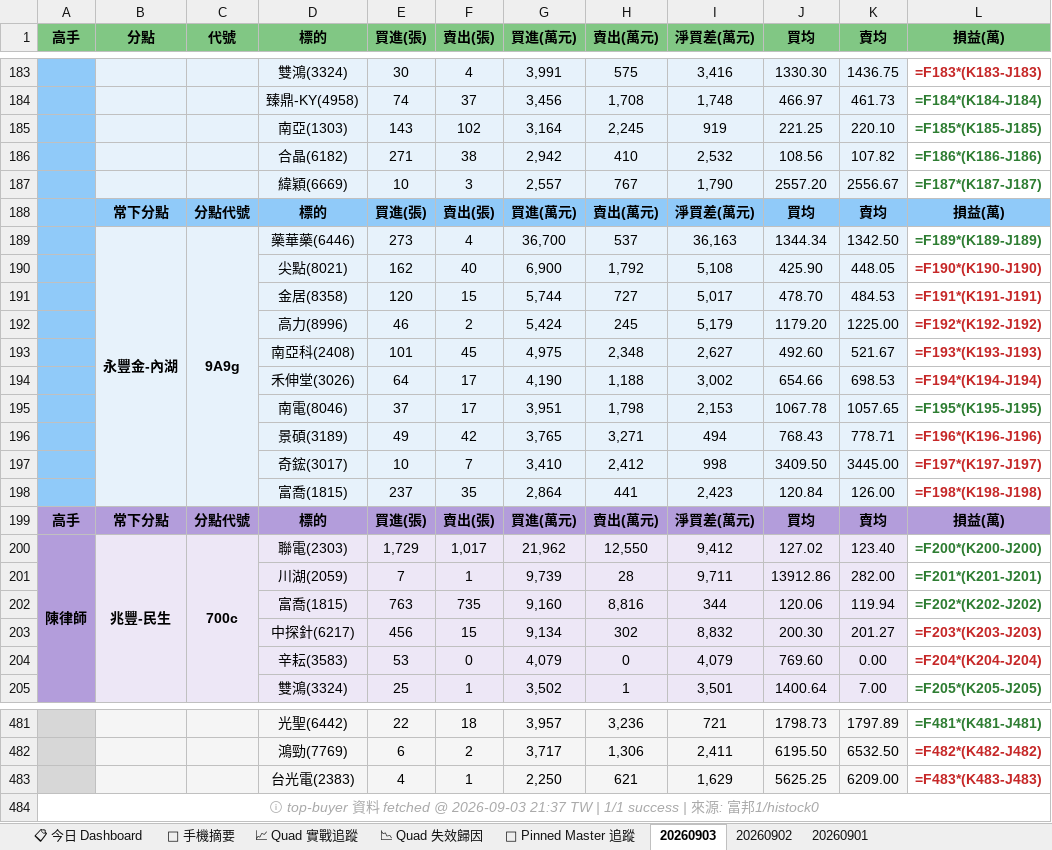
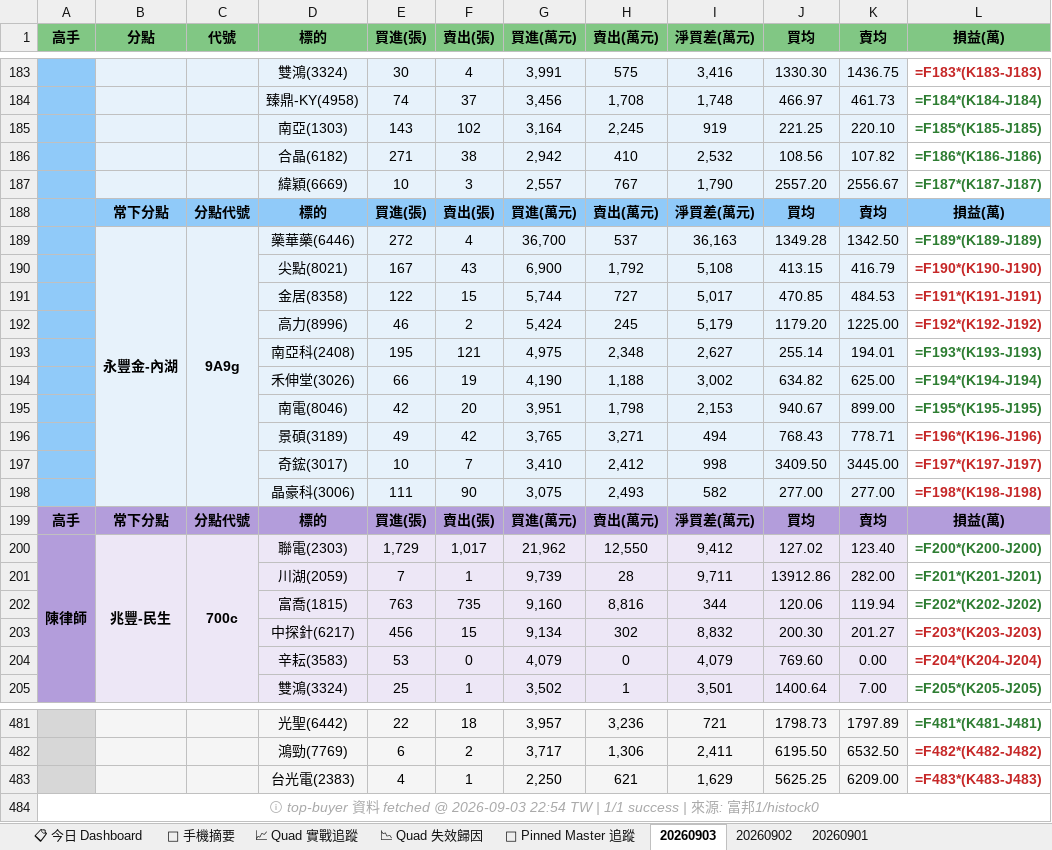
Before and after one commit to DRwillychiu/CHIP_RADAR_TW, an Excel workbook: data/reports/chip_radar_2026-09.xlsx, sheet 20260903, drawn as a sheet; only a part is shown, gaps mark what is left out; values as stored, in another font and other column widths than the file's, no borders; formulas without a stored value are shown as written; removed rows and columns are numbered as before the commit, all else as after; the diff names each change by its address in the sheet, - before the commit and + after, or states it on an @@ line.

```diff
--- a/data/reports/chip_radar_2026-09.xlsx (sheet 20260903)
+++ b/data/reports/chip_radar_2026-09.xlsx (sheet 20260903)
-E189 (買進(張)): 273
+E189 (買進(張)): 272
-J189 (買均): 1344.34
+J189 (買均): 1349.28
-E190 (買進(張)): 162
+E190 (買進(張)): 167
-F190 (賣出(張)): 40
+F190 (賣出(張)): 43
-J190 (買均): 425.90
+J190 (買均): 413.15
-K190 (賣均): 448.05
+K190 (賣均): 416.79
-E191 (買進(張)): 120
+E191 (買進(張)): 122
-J191 (買均): 478.70
+J191 (買均): 470.85
-E193 (買進(張)): 101
+E193 (買進(張)): 195
-F193 (賣出(張)): 45
+F193 (賣出(張)): 121
-J193 (買均): 492.60
+J193 (買均): 255.14
-K193 (賣均): 521.67
+K193 (賣均): 194.01
-L193:L194 text colour: #C62828
+L193:L194 text colour: #2E7D32
-E194 (買進(張)): 64
+E194 (買進(張)): 66
-F194 (賣出(張)): 17
+F194 (賣出(張)): 19
-J194 (買均): 654.66
+J194 (買均): 634.82
-K194 (賣均): 698.53
+K194 (賣均): 625.00
-E195 (買進(張)): 37
+E195 (買進(張)): 42
-F195 (賣出(張)): 17
+F195 (賣出(張)): 20
-J195 (買均): 1067.78
+J195 (買均): 940.67
-K195 (賣均): 1057.65
+K195 (賣均): 899.00
-row 198:  |  |  | 富喬(1815) | 237 | 35 | 2,864 | 441 | 2,423 | 120.84 | 126.00 | =F198*(K198-J198)
+row 198:  |  |  | 晶豪科(3006) | 111 | 90 | 3,075 | 2,493 | 582 | 277.00 | 277.00 | =F198*(K198-J198)
-A484 (高手): …@ 2026-09-03 21:37 TW |…
+A484 (高手): …@ 2026-09-03 22:54 TW |…
```
Also changed, not shown: sheet 📋 今日 Dashboard, sheet 📱 手機摘要, data/reports/latest.xlsx, 20 other files.
